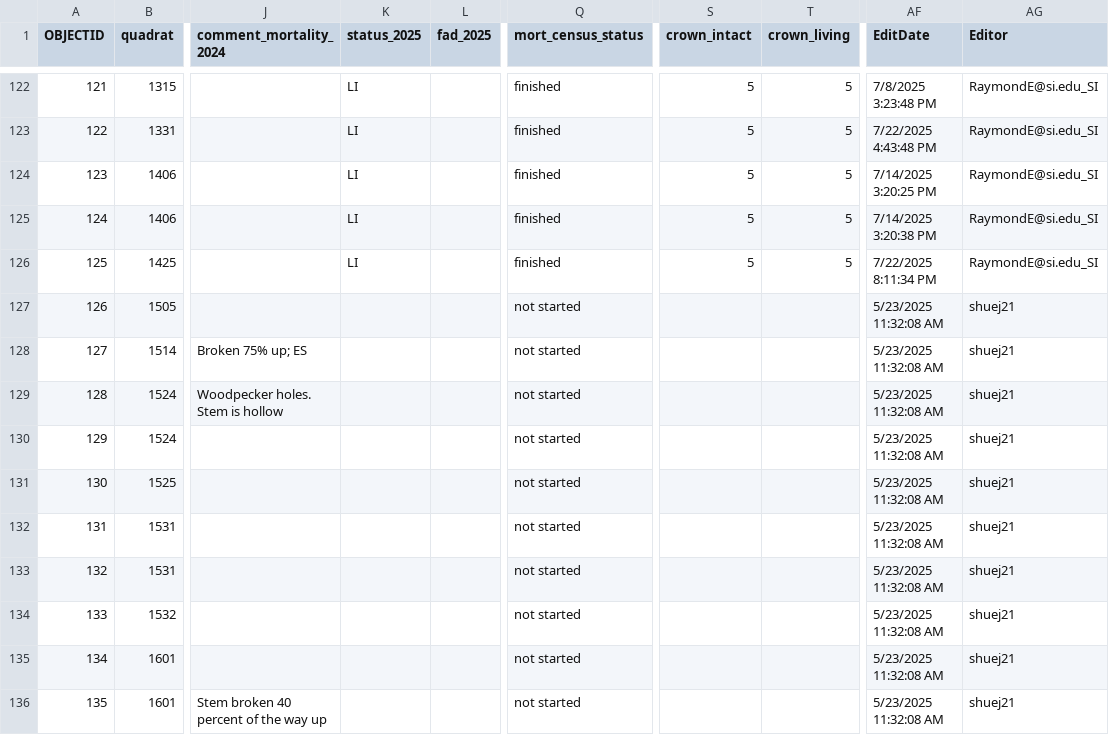
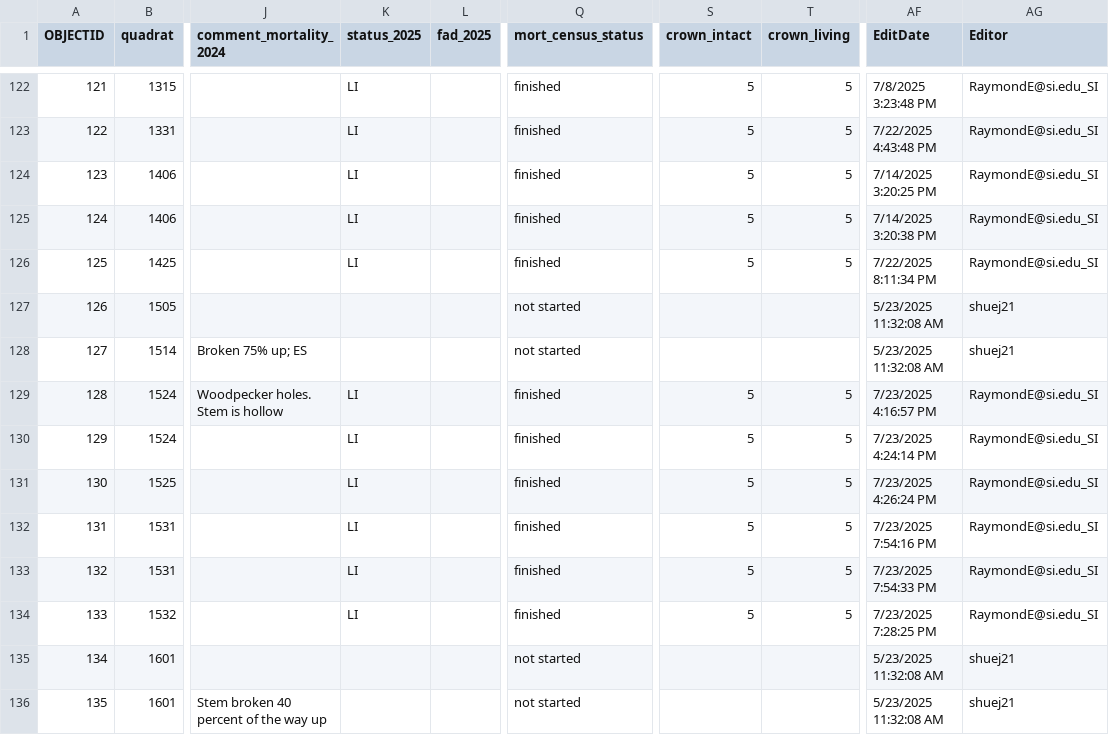
Before and after one commit to SCBI-ForestGEO/SCBImortality, a CSV file: raw_data/Field_Maps/SCBI_stems_mortality_2025_1.csv, drawn as a sheet; only a part is shown, gaps mark what is left out; the diff names each change by its address in the sheet, - before the commit and + after, or states it on an @@ line.

```diff
--- a/raw_data/Field_Maps/SCBI_stems_mortality_2025_1.csv
+++ b/raw_data/Field_Maps/SCBI_stems_mortality_2025_1.csv
-K129:K134 (status_2025): (empty)
+K129:K134 (status_2025): LI
-Q129:Q134 (mort_census_status): not started
+Q129:Q134 (mort_census_status): finished
-S129:S134 (crown_intact): (empty)
+S129:S134 (crown_intact): 5
-T129:T134 (crown_living): (empty)
+T129:T134 (crown_living): 5
-AF129 (EditDate): 5/23/2025 11:32:08 AM
+AF129 (EditDate): 7/23/2025 4:16:57 PM
-AG129:AG134 (Editor): shuej21
+AG129:AG134 (Editor): RaymondE@si.edu_SI
-AF130 (EditDate): 5/23/2025 11:32:08 AM
+AF130 (EditDate): 7/23/2025 4:24:14 PM
-AF131 (EditDate): 5/23/2025 11:32:08 AM
+AF131 (EditDate): 7/23/2025 4:26:24 PM
-AF132 (EditDate): 5/23/2025 11:32:08 AM
+AF132 (EditDate): 7/23/2025 7:54:16 PM
-AF133 (EditDate): 5/23/2025 11:32:08 AM
+AF133 (EditDate): 7/23/2025 7:54:33 PM
-AF134 (EditDate): 5/23/2025 11:32:08 AM
+AF134 (EditDate): 7/23/2025 7:28:25 PM
```
Also changed, not shown: 1 other file.
